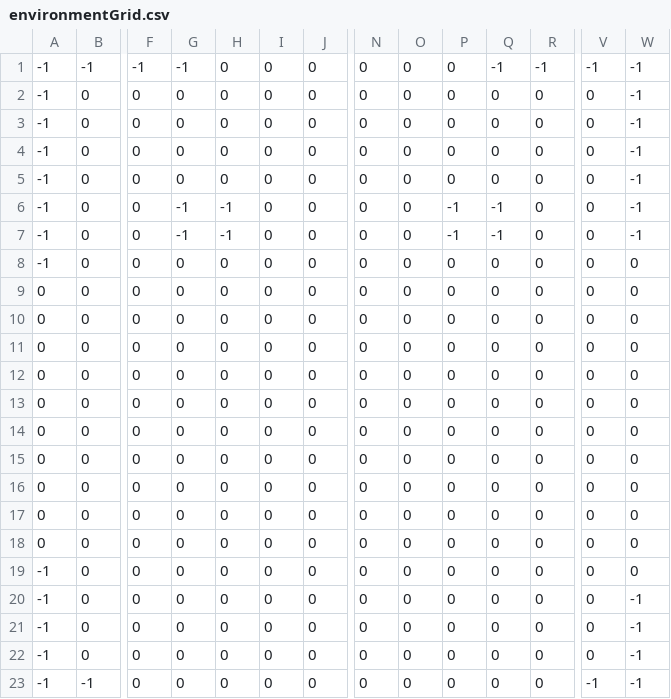
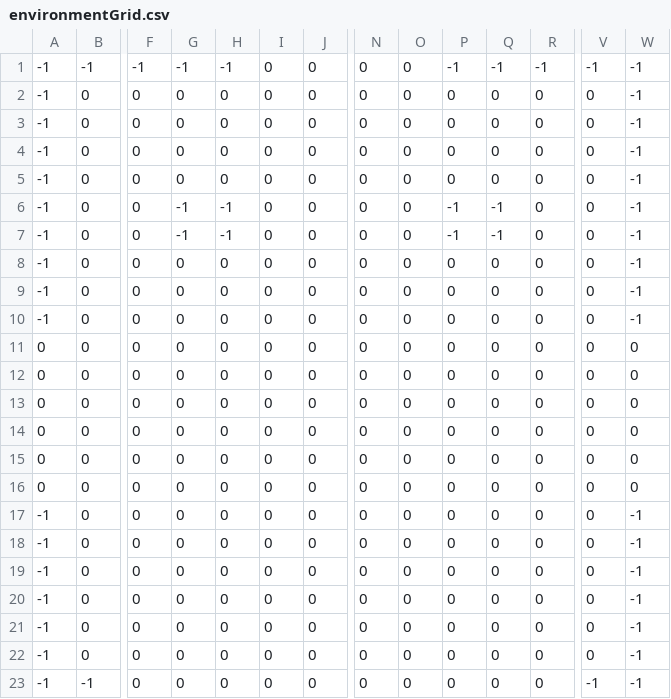
Before and after one commit to matsim-vsp/vsp-playgrounds, a CSV file: lcrociani/src/main/resources/environmentGrid.csv, drawn as a sheet; only a part is shown, gaps mark what is left out; removed rows and columns are numbered as before the commit, all else as after; rows hold the shown columns only; the diff names each change by its address in the sheet, - before the commit and + after, or states it on an @@ line.

Commit message:
git-svn-id: file:///srv/local/data/cleanRepo/trunk@32532 a0517364-e873-4167-b1c8-416daa5a6b91

```diff
--- a/lcrociani/src/main/resources/environmentGrid.csv
+++ b/lcrociani/src/main/resources/environmentGrid.csv
-H1: 0
+H1: -1
-P1: 0
+P1: -1
-W8: 0
+W8: -1
+row 9: -1 | 0 | 0 | 0 | 0 | 0 | 0 | 0 | 0 | 0 | 0 | 0 | 0 | -1
+row 10: -1 | 0 | 0 | 0 | 0 | 0 | 0 | 0 | 0 | 0 | 0 | 0 | 0 | -1
-row 15: 0 | 0 | 0 | 0 | 0 | 0 | 0 | 0 | 0 | 0 | 0 | 0 | 0 | 0
-row 16: 0 | 0 | 0 | 0 | 0 | 0 | 0 | 0 | 0 | 0 | 0 | 0 | 0 | 0
-row 17: 0 | 0 | 0 | 0 | 0 | 0 | 0 | 0 | 0 | 0 | 0 | 0 | 0 | 0
-row 18: 0 | 0 | 0 | 0 | 0 | 0 | 0 | 0 | 0 | 0 | 0 | 0 | 0 | 0
-W17: 0
+W17: -1
+row 18: -1 | 0 | 0 | 0 | 0 | 0 | 0 | 0 | 0 | 0 | 0 | 0 | 0 | -1
+row 19: -1 | 0 | 0 | 0 | 0 | 0 | 0 | 0 | 0 | 0 | 0 | 0 | 0 | -1
```
Also changed, not shown: 5 other files.
